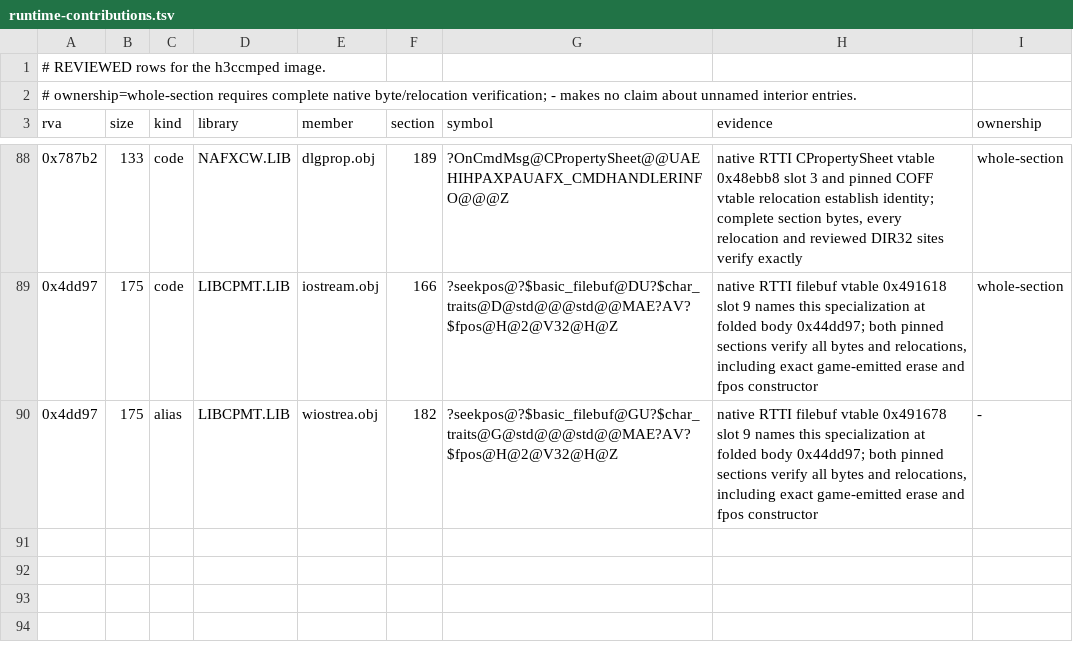
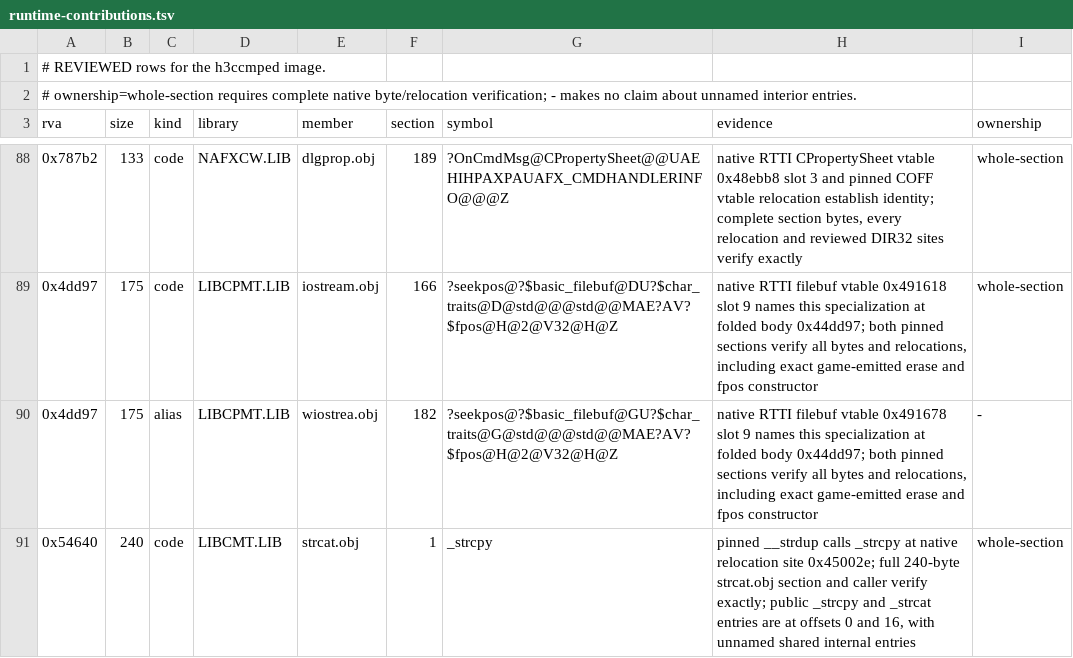
Before and after one commit to philipmendocino/homm3-decomp, a TSV file: config/retail/h3ccmped/runtime-contributions.tsv, drawn as a sheet; only a part is shown, gaps mark what is left out.

Commit message:
Recover public entries of verified whole runtime sections
Only explicit whole-section code owners can supply additional original COFF function names. Recheck complete fixed bytes, the zero-offset public anchor, executable bounds and function typing; require each existing census body to fit fully inside the section. Keep data symbols, aliases, partial bodies and invented starts out. Merge these proven entries before reviewed aliases.

Admit the complete 240-byte LIBCMT strcat.obj section at 0x454640. Pinned strdup.obj calls _strcpy at relocation site 0x45002e, and caller plus complete string section verify exactly. Recover _strcpy and _strcat from original public symbols; four native census entries are covered without changing their boundaries.

All 27 focused tests pass. Existing reviewed exports stay unchanged; canonical census adds only the two expected names. Delink, fast comparison and bank pass with all source scores unchanged. Campaign is 94.62% MAX, 1490/2124 exact; this is verified runtime ownership, not a source-score increase.

(cherry picked from commit cf8f34e9ae7929ef166c5e4e59777d1b0f103f27)

```diff
--- a/config/retail/h3ccmped/runtime-contributions.tsv
+++ b/config/retail/h3ccmped/runtime-contributions.tsv
@@ -90 +90,2 @@ rva	size	kind	library	member	section	symbol	evidence	ownership
 0x4dd97	175	alias	LIBCPMT.LIB	wiostrea.obj	182	?seekpos@?$basic_filebuf@GU?$char_traits@G@std@@@std@@MAE?AV?$fpos@H@2@V32@H@Z	native RTTI filebuf vtable 0x491678 slot 9 names this specialization at folded body 0x44dd97; both pinned sections verify all bytes and relocations, including exact game-emitted erase and fpos constructor	-
+0x54640	240	code	LIBCMT.LIB	strcat.obj	1	_strcpy	pinned __strdup calls _strcpy at native relocation site 0x45002e; full 240-byte strcat.obj section and caller verify exactly; public _strcpy and _strcat entries are at offsets 0 and 16, with unnamed shared internal entries	whole-section
```
Also changed, not shown: config/retail/h3ccmped/runtime-map.tsv, 5 other files.
